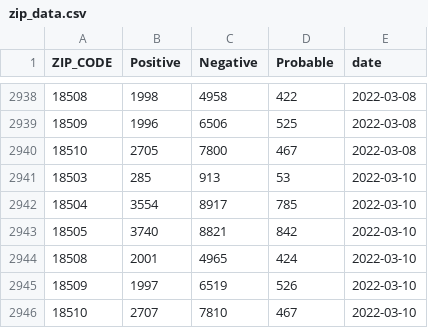
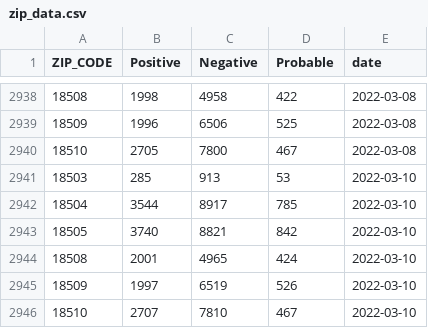
Before and after one commit to msjaber/citysystems.github.io, a CSV file: covid19/zip_data.csv, drawn as a sheet; only a part is shown, gaps mark what is left out.

Commit message:
Update zip_data.csv

```diff
--- a/covid19/zip_data.csv
+++ b/covid19/zip_data.csv
@@ -2941,3 +2941,3 @@ ZIP_CODE,Positive,Negative,Probable,date
 18503,285,913,53,2022-03-10
-18504,3554,8917,785,2022-03-10
+18504,3544,8917,785,2022-03-10
 18505,3740,8821,842,2022-03-10
```
